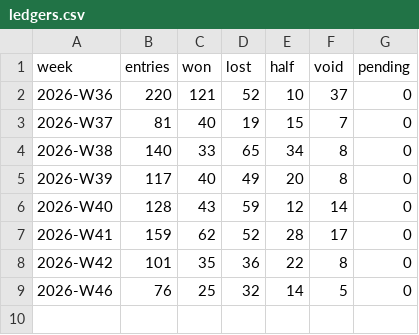
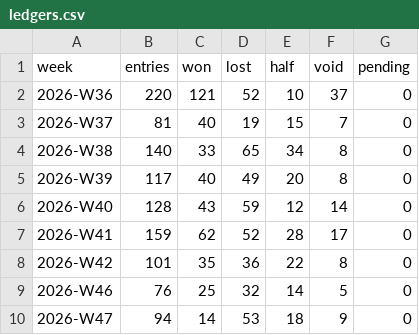
Before and after one commit to oddsflowai-team/clawsportbot-protocol, a CSV file: record/ledgers.csv, drawn as a sheet; the diff names each change by its address in the sheet, - before the commit and + after, or states it on an @@ line.

```diff
--- a/record/ledgers.csv
+++ b/record/ledgers.csv
+row 10: 2026-W47 | 94 | 14 | 53 | 18 | 9 | 0
```
Also changed, not shown: record/predictions.csv, 5 other files.
